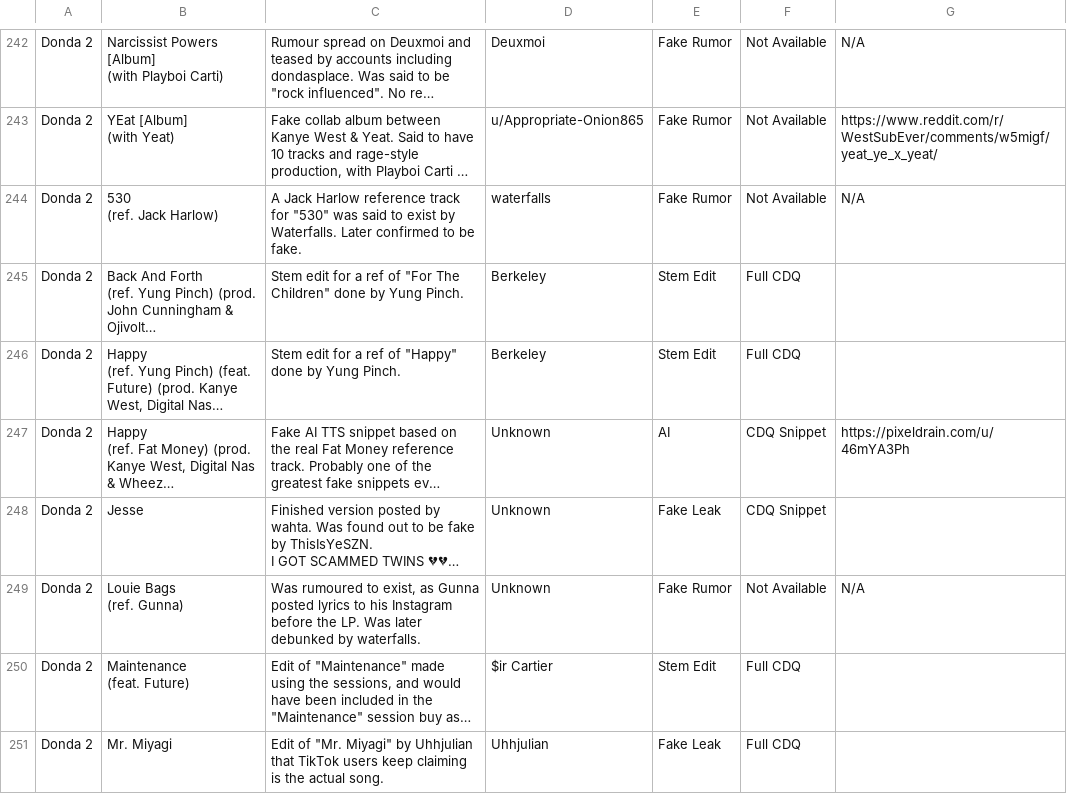
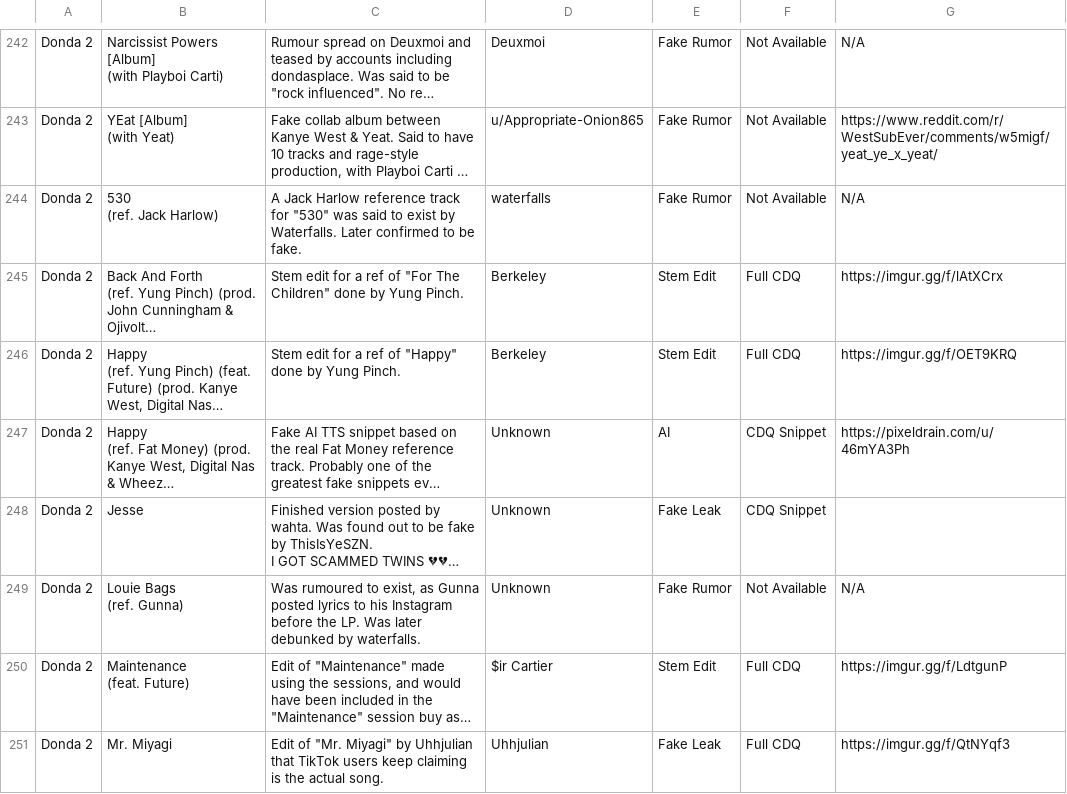
Before and after one commit to childsmax56-png/Unvaulted, a CSV file: public/yetrackergold/data/fakes.csv, drawn as a sheet; only a part is shown, gaps mark what is left out; long unchanged cells end in …; the diff covers the shown part only; the diff names each change by its address in the sheet, - before the commit and + after, or states it on an @@ line.

```diff
--- a/public/yetrackergold/data/fakes.csv
+++ b/public/yetrackergold/data/fakes.csv
-G245: (empty)
+G245: https://imgur.gg/f/lAtXCrx
-G246: (empty)
+G246: https://imgur.gg/f/OET9KRQ
-G250: (empty)
+G250: https://imgur.gg/f/LdtgunP
-G251: (empty)
+G251: https://imgur.gg/f/QtNYqf3
```
Also changed, not shown: 7 edited cells elsewhere in this file, public/yetrackergold/data/art.csv, public/yetrackergold/data/bestof.csv, 9 other files.
